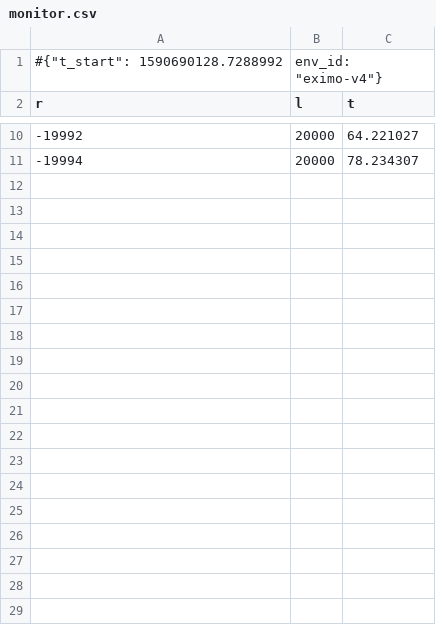
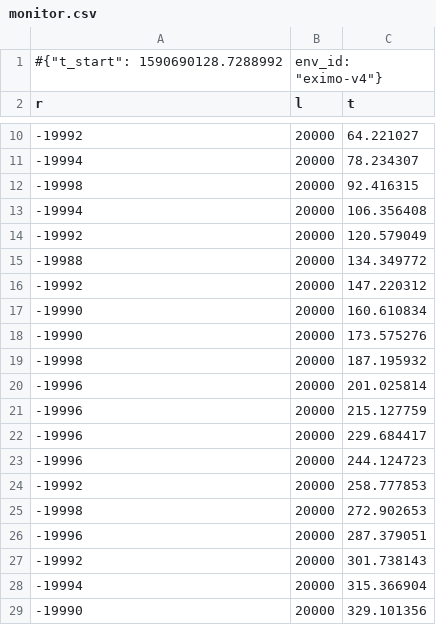
Before and after one commit to vitorhugo13/feup-iart, a CSV file: proj02/models/eximo-v4/ppo1_v0/monitor.csv, drawn as a sheet; only a part is shown, gaps mark what is left out; the diff covers the shown part only.

```diff
--- a/proj02/models/eximo-v4/ppo1_v0/monitor.csv
+++ b/proj02/models/eximo-v4/ppo1_v0/monitor.csv
@@ -11 +11,19 @@ r,l,t
 -19994,20000,78.234307
+-19998,20000,92.416315
+-19994,20000,106.356408
+-19992,20000,120.579049
+-19988,20000,134.349772
+-19992,20000,147.220312
+-19990,20000,160.610834
+-19990,20000,173.575276
+-19998,20000,187.195932
+-19996,20000,201.025814
+-19996,20000,215.127759
+-19996,20000,229.684417
+-19996,20000,244.124723
+-19992,20000,258.777853
+-19998,20000,272.902653
+-19996,20000,287.379051
+-19992,20000,301.738143
+-19994,20000,315.366904
+-19990,20000,329.101356
```
Also changed, not shown: 26 added rows elsewhere in this file, 13 other files.
